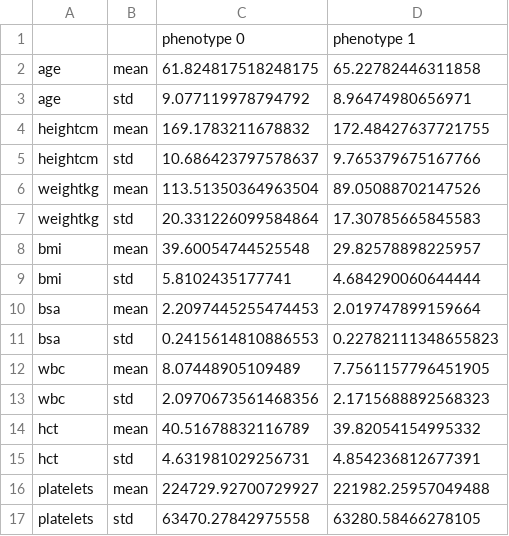
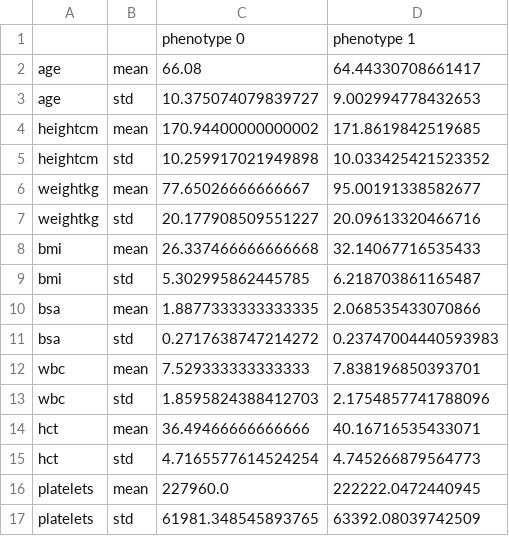
Before and after one commit to Ilovecodingforever/Heterogeneity, a CSV file: characteristics/STS_mean_std.csv, drawn as a sheet; only a part is shown; the diff covers the shown part only.

```diff
--- a/characteristics/STS_mean_std.csv
+++ b/characteristics/STS_mean_std.csv
@@ -1,17 +1,17 @@
 ,,phenotype 0,phenotype 1
-age,mean,61.824817518248175,65.22782446311858
-age,std,9.077119978794792,8.96474980656971
-heightcm,mean,169.1783211678832,172.48427637721755
-heightcm,std,10.686423797578637,9.765379675167766
-weightkg,mean,113.51350364963504,89.05088702147526
-weightkg,std,20.331226099584864,17.30785665845583
-bmi,mean,39.60054744525548,29.82578898225957
-bmi,std,5.8102435177741,4.684290060644444
-bsa,mean,2.2097445255474453,2.019747899159664
-bsa,std,0.2415614810886553,0.22782111348655823
-wbc,mean,8.07448905109489,7.7561157796451905
-wbc,std,2.0970673561468356,2.1715688892568323
-hct,mean,40.51678832116789,39.82054154995332
-hct,std,4.631981029256731,4.854236812677391
-platelets,mean,224729.92700729927,221982.25957049488
-platelets,std,63470.27842975558,63280.58466278105
+age,mean,66.08,64.44330708661417
+age,std,10.375074079839727,9.002994778432653
+heightcm,mean,170.94400000000002,171.8619842519685
+heightcm,std,10.259917021949898,10.033425421523352
+weightkg,mean,77.65026666666667,95.00191338582677
+weightkg,std,20.177908509551227,20.09613320466716
+bmi,mean,26.337466666666668,32.14067716535433
+bmi,std,5.302995862445785,6.218703861165487
+bsa,mean,1.8877333333333335,2.068535433070866
+bsa,std,0.2717638747214272,0.23747004440593983
+wbc,mean,7.529333333333333,7.838196850393701
+wbc,std,1.8595824388412703,2.1754857741788096
+hct,mean,36.49466666666666,40.16716535433071
+hct,std,4.7165577614524254,4.745266879564773
+platelets,mean,227960.0,222222.0472440945
+platelets,std,61981.348545893765,63392.08039742509
```
Also changed, not shown: 2 removed rows and 72 edited cells elsewhere in this file, characteristics/Bari2D_counts.csv, characteristics/Bari2D_mean_std.csv, 14 other files.
